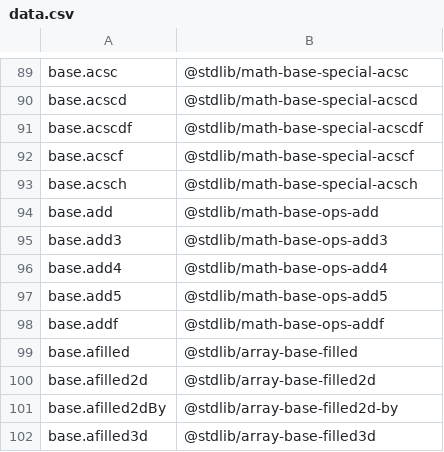
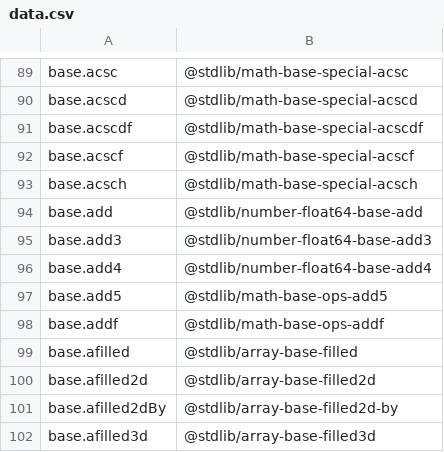
Before and after one commit to stdlib-js/namespace, a CSV file: alias2standalone/data/data.csv, drawn as a sheet; only a part is shown, gaps mark what is left out.

```diff
--- a/alias2standalone/data/data.csv
+++ b/alias2standalone/data/data.csv
@@ -93,5 +93,5 @@ base.acscf,"@stdlib/math-base-special-acscf"
 base.acsch,"@stdlib/math-base-special-acsch"
-base.add,"@stdlib/math-base-ops-add"
-base.add3,"@stdlib/math-base-ops-add3"
-base.add4,"@stdlib/math-base-ops-add4"
+base.add,"@stdlib/number-float64-base-add"
+base.add3,"@stdlib/number-float64-base-add3"
+base.add4,"@stdlib/number-float64-base-add4"
 base.add5,"@stdlib/math-base-ops-add5"
```
Also changed, not shown: pkg2standalone/data/data.csv, standalone2pkg/data/data.csv, 7 other files.
